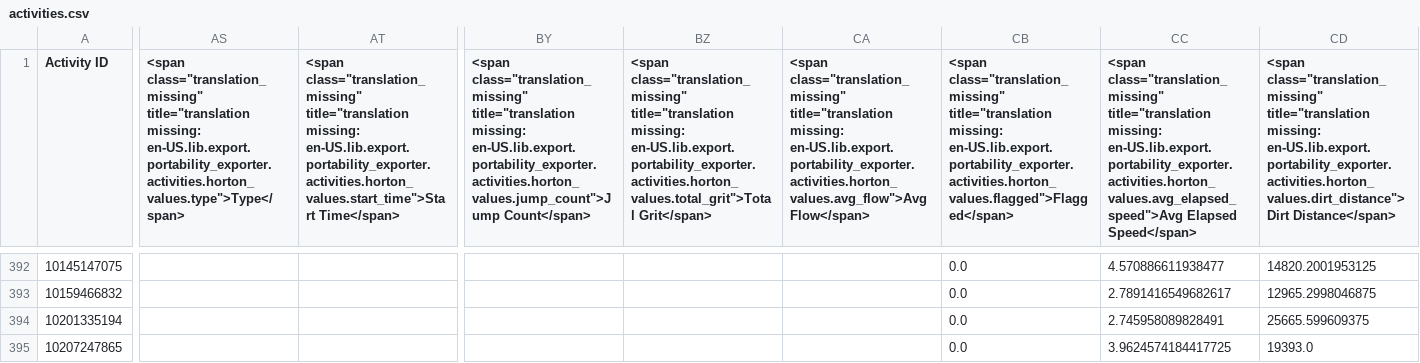
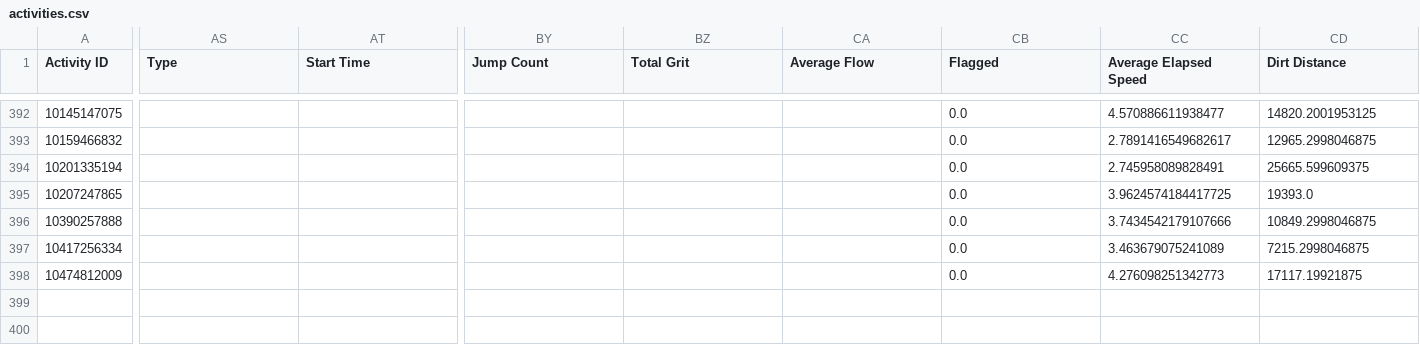
Before and after one commit to esimms999/cyclestats, a CSV file: inst/extdata/activities.csv, drawn as a sheet; only a part is shown, gaps mark what is left out; rows hold the shown columns only; the diff covers the shown part only; the diff names each change by its address in the sheet, - before the commit and + after, or states it on an @@ line.

```diff
--- a/inst/extdata/activities.csv
+++ b/inst/extdata/activities.csv
-AS1: <span class="translation_missing" title="translation missing: en-US.lib.export.portability_exporter.activities.horton_values.type">Type</span>
+AS1: Type
-AT1: <span class="translation_missing" title="translation missing: en-US.lib.export.portability_exporter.activities.horton_values.start_time">Start Time</span>
+AT1: Start Time
-BY1: <span class="translation_missing" title="translation missing: en-US.lib.export.portability_exporter.activities.horton_values.jump_count">Jump Count</span>
+BY1: Jump Count
-BZ1: <span class="translation_missing" title="translation missing: en-US.lib.export.portability_exporter.activities.horton_values.total_grit">Total Grit</span>
+BZ1: Total Grit
-CA1: <span class="translation_missing" title="translation missing: en-US.lib.export.portability_exporter.activities.horton_values.avg_flow">Avg Flow</span>
+CA1: Average Flow
-CB1: <span class="translation_missing" title="translation missing: en-US.lib.export.portability_exporter.activities.horton_values.flagged">Flagged</span>
+CB1: Flagged
-CC1: <span class="translation_missing" title="translation missing: en-US.lib.export.portability_exporter.activities.horton_values.avg_elapsed_speed">Avg Elapsed Speed</span>
+CC1: Average Elapsed Speed
-CD1: <span class="translation_missing" title="translation missing: en-US.lib.export.portability_exporter.activities.horton_values.dirt_distance">Dirt Distance</span>
+CD1: Dirt Distance
+row 396: 10390257888 |  |  |  |  |  | 0.0 | 3.7434542179107666 | 10849.2998046875
+row 397: 10417256334 |  |  |  |  |  | 0.0 | 3.463679075241089 | 7215.2998046875
+row 398: 10474812009 |  |  |  |  |  | 0.0 | 4.276098251342773 | 17117.19921875
```
Also changed, not shown: 4 edited cells elsewhere in this file, 3 other files.
